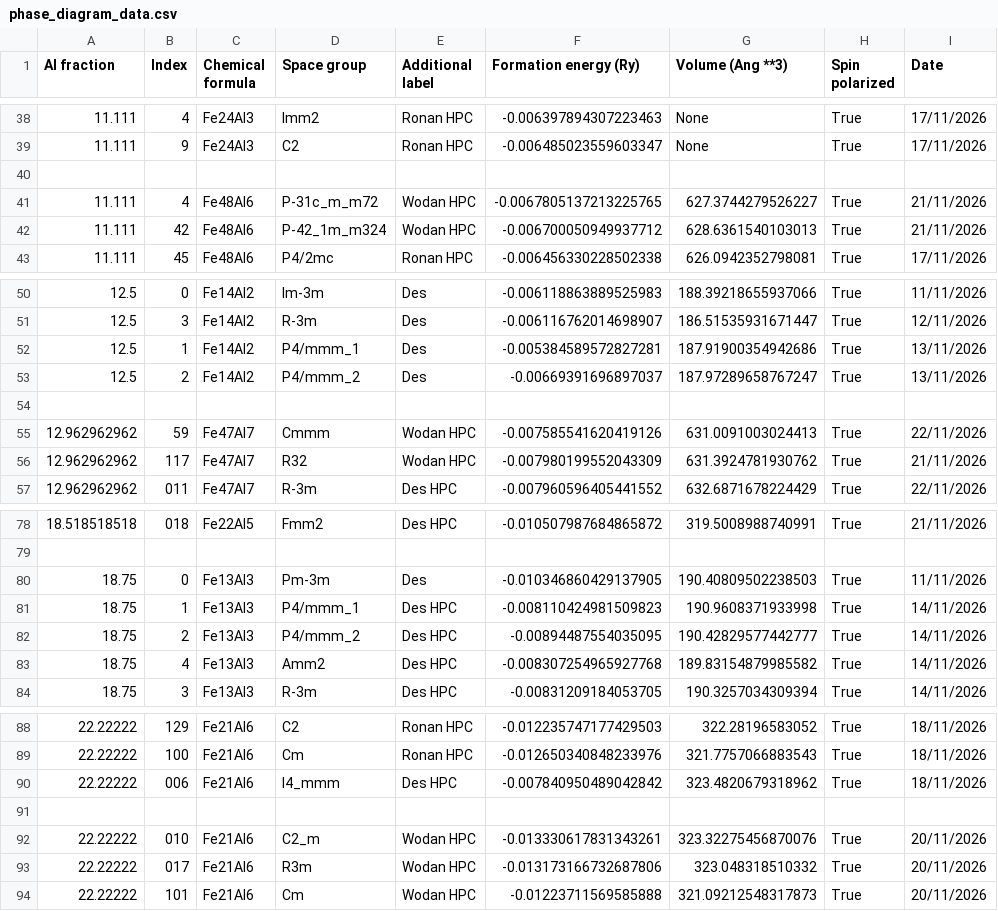
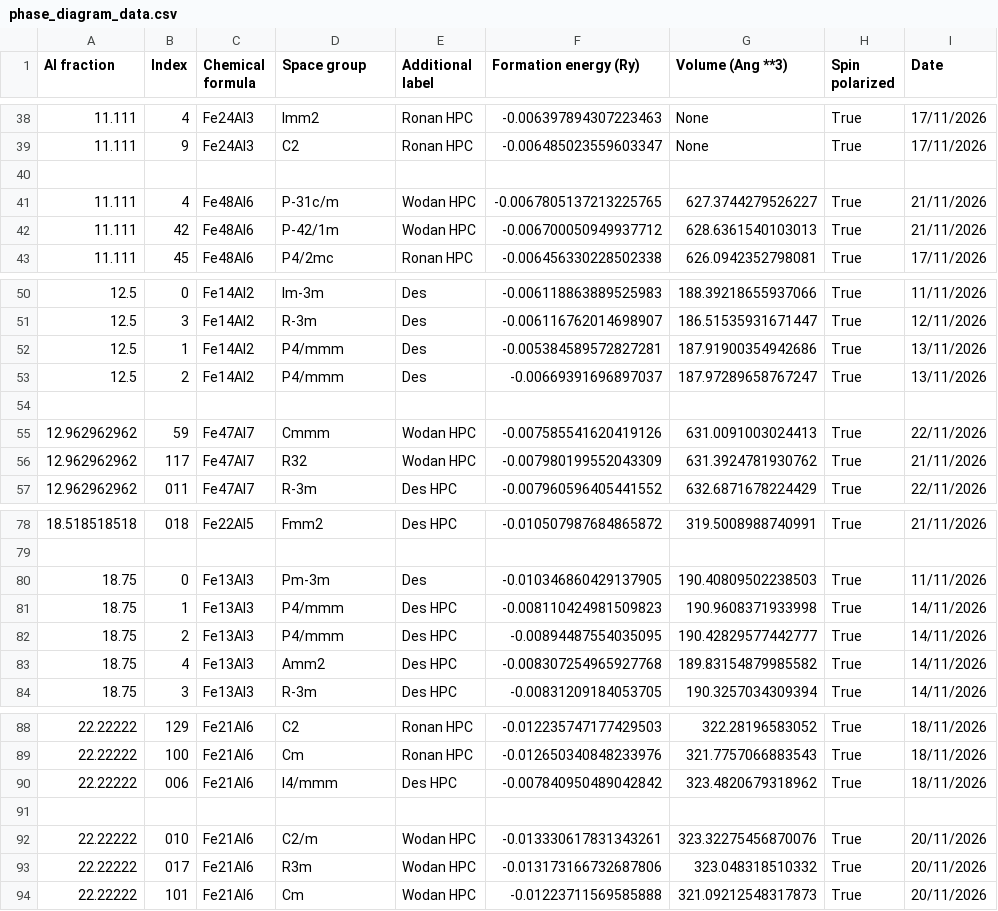
Before and after one commit to desdb6/cmp-fe-al-phase-diagram, a CSV file: phase_diagram_data.csv, drawn as a sheet; only a part is shown, gaps mark what is left out; the diff covers the shown part only; the diff names each change by its address in the sheet, - before the commit and + after, or states it on an @@ line.

```diff
--- a/phase_diagram_data.csv
+++ b/phase_diagram_data.csv
-D41 (Space group): P-31c_m_m72
+D41 (Space group): P-31c/m
-D42 (Space group): P-42_1m_m324
+D42 (Space group): P-42/1m
-D52 (Space group): P4/mmm_1
+D52 (Space group): P4/mmm
-D53 (Space group): P4/mmm_2
+D53 (Space group): P4/mmm
-D81 (Space group): P4/mmm_1
+D81 (Space group): P4/mmm
-D82 (Space group): P4/mmm_2
+D82 (Space group): P4/mmm
-D90 (Space group): I4_mmm
+D90 (Space group): I4/mmm
-D92 (Space group): C2_m
+D92 (Space group): C2/m
```
Also changed, not shown: 14 edited cells elsewhere in this file, 47 other files.
